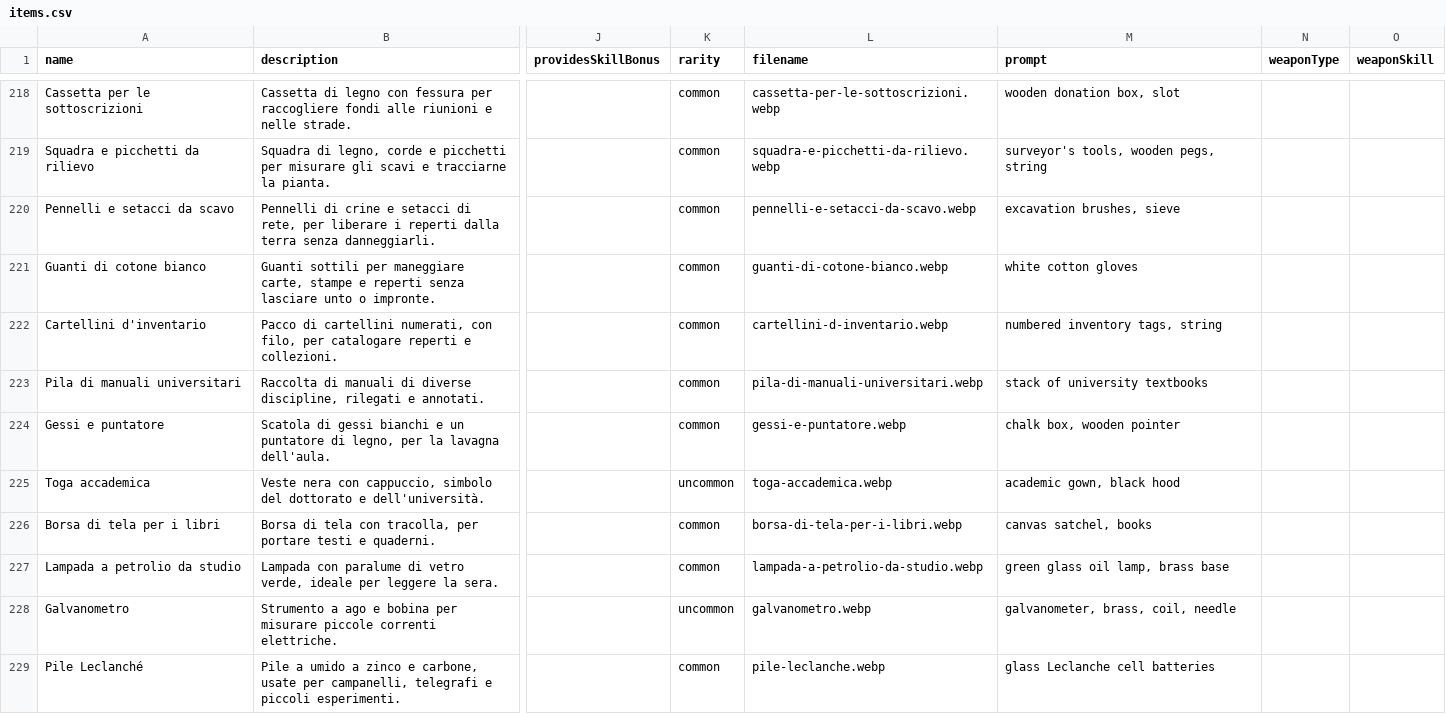
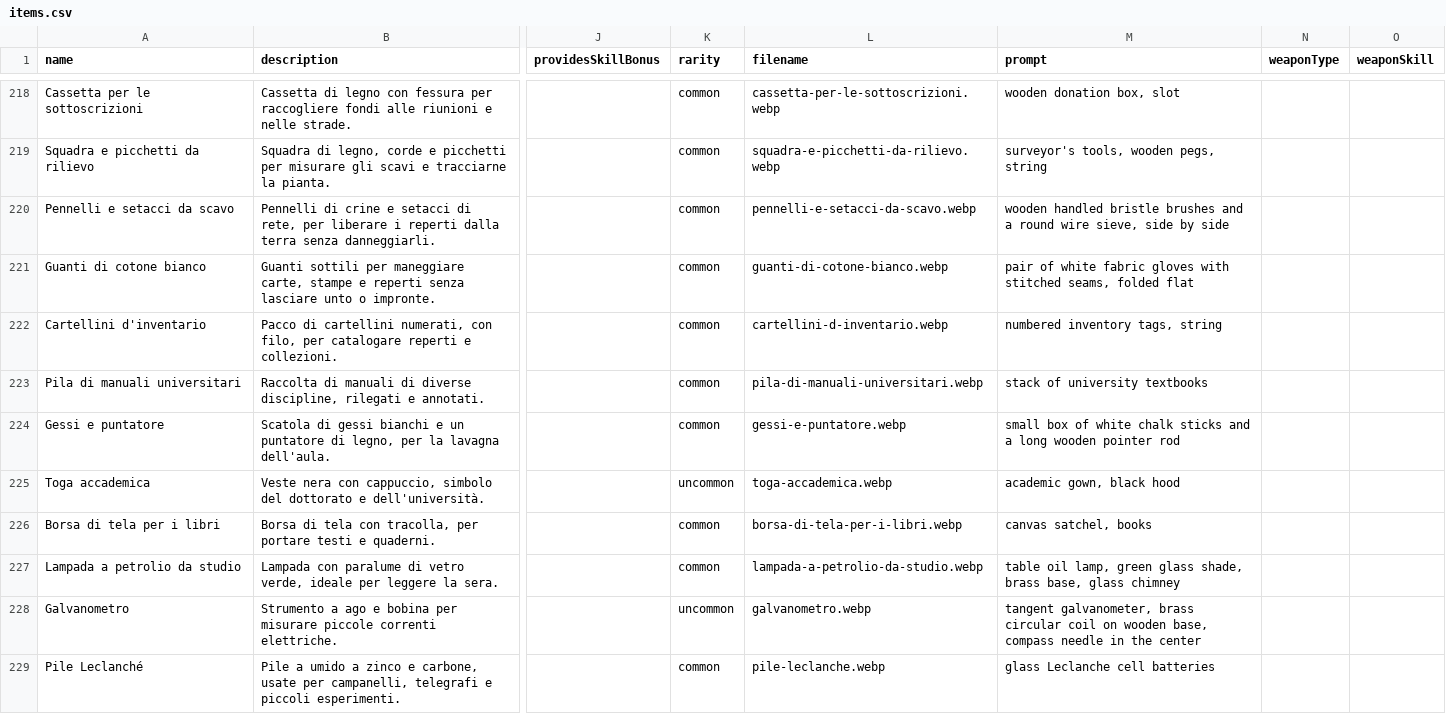
Before and after one commit to pagliagen/tenpennynovels, a CSV file: scripts/seeders/data/items.csv, drawn as a sheet; only a part is shown, gaps mark what is left out; the diff covers the shown part only; the diff names each change by its address in the sheet, - before the commit and + after, or states it on an @@ line.

```diff
--- a/scripts/seeders/data/items.csv
+++ b/scripts/seeders/data/items.csv
-M220 (prompt): excavation brushes, sieve
+M220 (prompt): wooden handled bristle brushes and a round wire sieve, side by side
-M221 (prompt): white cotton gloves
+M221 (prompt): pair of white fabric gloves with stitched seams, folded flat
-M224 (prompt): chalk box, wooden pointer
+M224 (prompt): small box of white chalk sticks and a long wooden pointer rod
-M227 (prompt): green glass oil lamp, brass base
+M227 (prompt): table oil lamp, green glass shade, brass base, glass chimney
-M228 (prompt): galvanometer, brass, coil, needle
+M228 (prompt): tangent galvanometer, brass circular coil on wooden base, compass needle in the center
```
Also changed, not shown: 53 edited cells elsewhere in this file, 59 other files.
